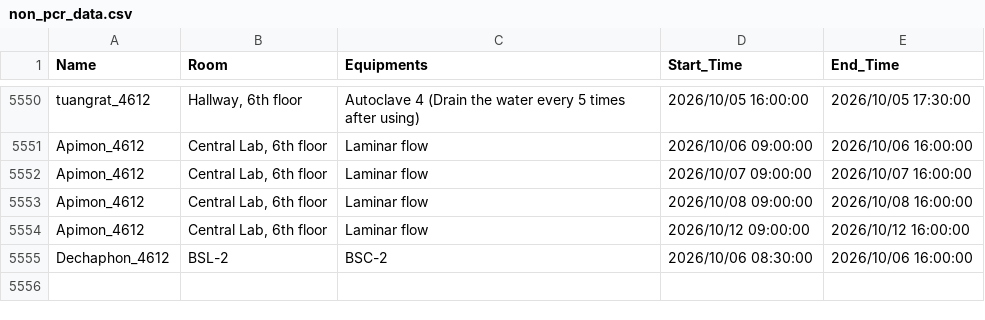
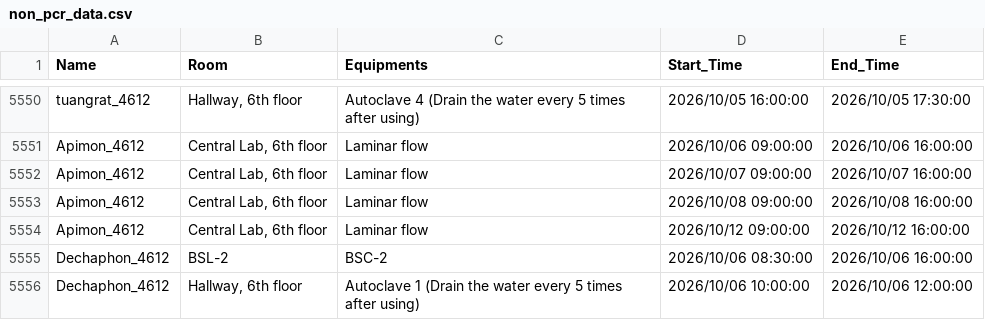
Before and after one commit to GeneticsKU/Lab-Equipments_Reservation, a CSV file: non_pcr_data.csv, drawn as a sheet; only a part is shown, gaps mark what is left out.

Commit message:
Update non_pcr_data.csv

```diff
--- a/non_pcr_data.csv
+++ b/non_pcr_data.csv
@@ -5555 +5555,2 @@ Apimon_4612,"Central Lab, 6th floor",Laminar flow,2026/10/12 09:00:00,2026/10/12
 Dechaphon_4612,BSL-2,BSC-2,2026/10/06 08:30:00,2026/10/06 16:00:00
+Dechaphon_4612,"Hallway, 6th floor",Autoclave 1 (Drain the water every 5 times after using),2026/10/06 10:00:00,2026/10/06 12:00:00
```
